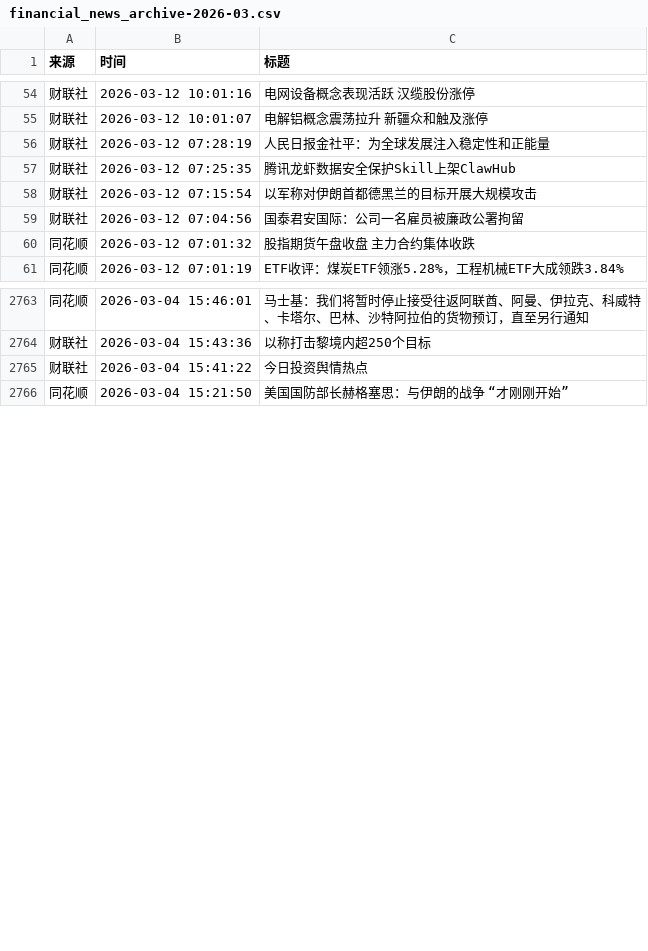
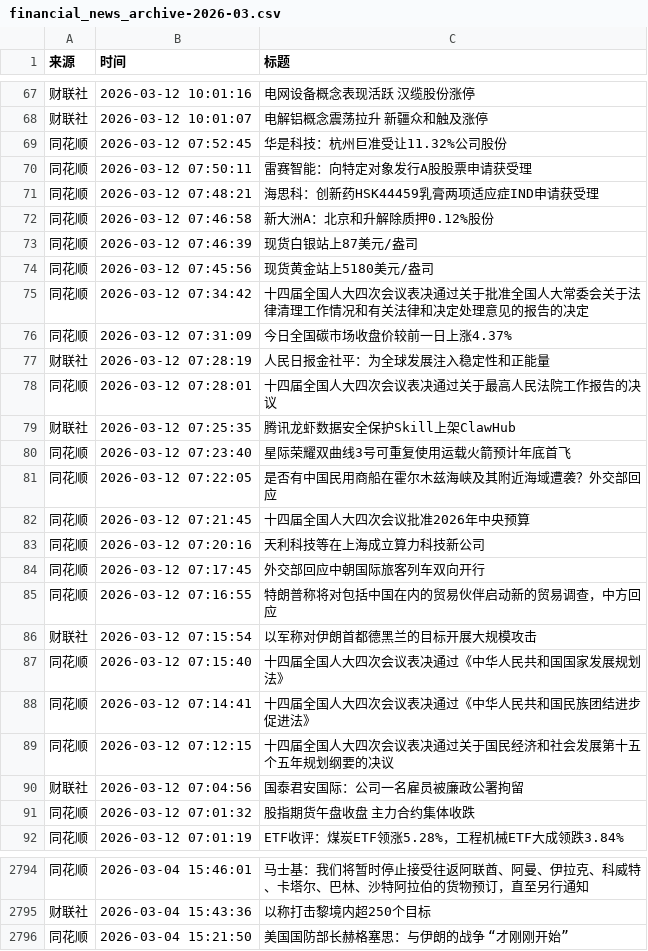
Before and after one commit to YutaoH/huiboyanbao, a CSV file: 财经新闻数据/financial_news_archive-2026-03.csv, drawn as a sheet; only a part is shown, gaps mark what is left out; removed rows and columns are numbered as before the commit, all else as after; the diff covers the shown part only; the diff names each change by its address in the sheet, - before the commit and + after, or states it on an @@ line.

```diff
--- a/财经新闻数据/financial_news_archive-2026-03.csv
+++ b/财经新闻数据/financial_news_archive-2026-03.csv
+row 69: 同花顺 | 2026-03-12 07:52:45 | 华是科技：杭州巨准受让11.32%公司股份
+row 70: 同花顺 | 2026-03-12 07:50:11 | 雷赛智能：向特定对象发行A股股票申请获受理
+row 71: 同花顺 | 2026-03-12 07:48:21 | 海思科：创新药HSK44459乳膏两项适应症IND申请获受理
+row 72: 同花顺 | 2026-03-12 07:46:58 | 新大洲A：北京和升解除质押0.12%股份
+row 73: 同花顺 | 2026-03-12 07:46:39 | 现货白银站上87美元/盎司
+row 74: 同花顺 | 2026-03-12 07:45:56 | 现货黄金站上5180美元/盎司
+row 75: 同花顺 | 2026-03-12 07:34:42 | 十四届全国人大四次会议表决通过关于批准全国人大常委会关于法律清理工作情况和有关法律和决定处理意见的报告的决定
+row 76: 同花顺 | 2026-03-12 07:31:09 | 今日全国碳市场收盘价较前一日上涨4.37%
+row 78: 同花顺 | 2026-03-12 07:28:01 | 十四届全国人大四次会议表决通过关于最高人民法院工作报告的决议
+row 80: 同花顺 | 2026-03-12 07:23:40 | 星际荣耀双曲线3号可重复使用运载火箭预计年底首飞
+row 81: 同花顺 | 2026-03-12 07:22:05 | 是否有中国民用商船在霍尔木兹海峡及其附近海域遭袭？外交部回应
+row 82: 同花顺 | 2026-03-12 07:21:45 | 十四届全国人大四次会议批准2026年中央预算
+row 83: 同花顺 | 2026-03-12 07:20:16 | 天利科技等在上海成立算力科技新公司
+row 84: 同花顺 | 2026-03-12 07:17:45 | 外交部回应中朝国际旅客列车双向开行
+row 85: 同花顺 | 2026-03-12 07:16:55 | 特朗普称将对包括中国在内的贸易伙伴启动新的贸易调查，中方回应
+row 87: 同花顺 | 2026-03-12 07:15:40 | 十四届全国人大四次会议表决通过《中华人民共和国国家发展规划法》
+row 88: 同花顺 | 2026-03-12 07:14:41 | 十四届全国人大四次会议表决通过《中华人民共和国民族团结进步促进法》
+row 89: 同花顺 | 2026-03-12 07:12:15 | 十四届全国人大四次会议表决通过关于国民经济和社会发展第十五个五年规划纲要的决议
-row 2765: 财联社 | 2026-03-04 15:41:22 | 今日投资舆情热点
```
Also changed, not shown: 13 added rows and 7 moved rows elsewhere in this file, 5 other files.
